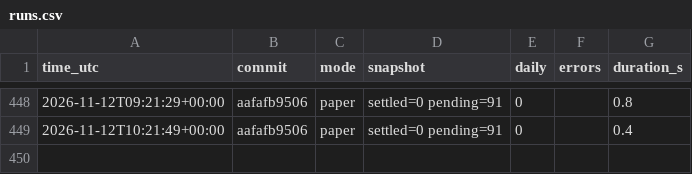
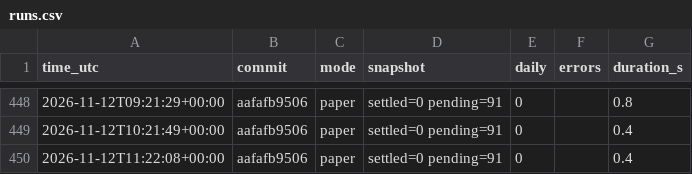
Before and after one commit to daijobudesu69/Crypto-FCL, a CSV file: state/runs.csv, drawn as a sheet; only a part is shown, gaps mark what is left out.

```diff
--- a/state/runs.csv
+++ b/state/runs.csv
@@ -449 +449,2 @@ time_utc,commit,mode,snapshot,daily,errors,duration_s
 2026-11-12T10:21:49+00:00,aafafb9506,paper,settled=0 pending=91,0,,0.4
+2026-11-12T11:22:08+00:00,aafafb9506,paper,settled=0 pending=91,0,,0.4
```
Also changed, not shown: 3 other files.
